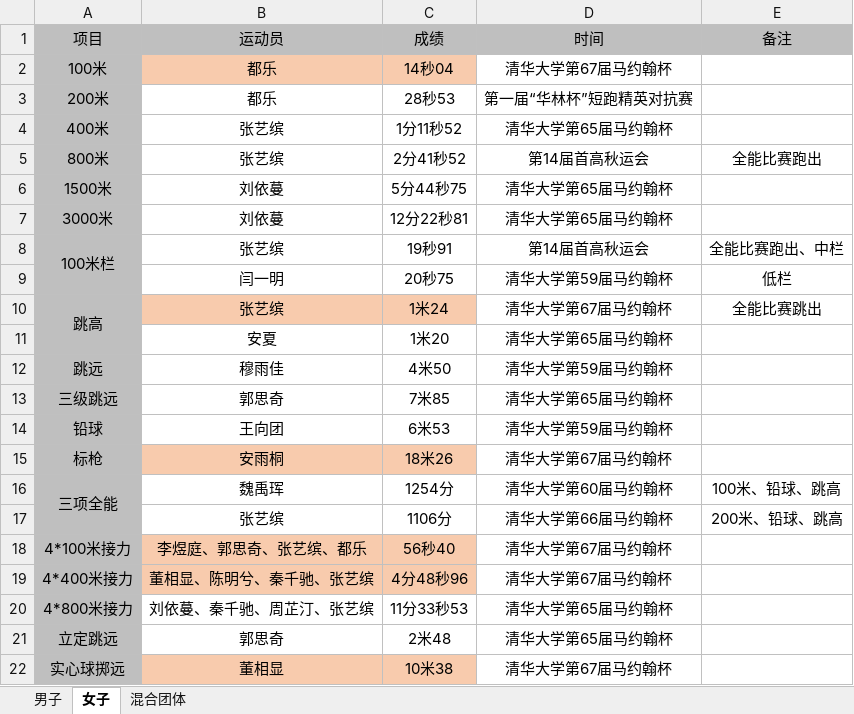
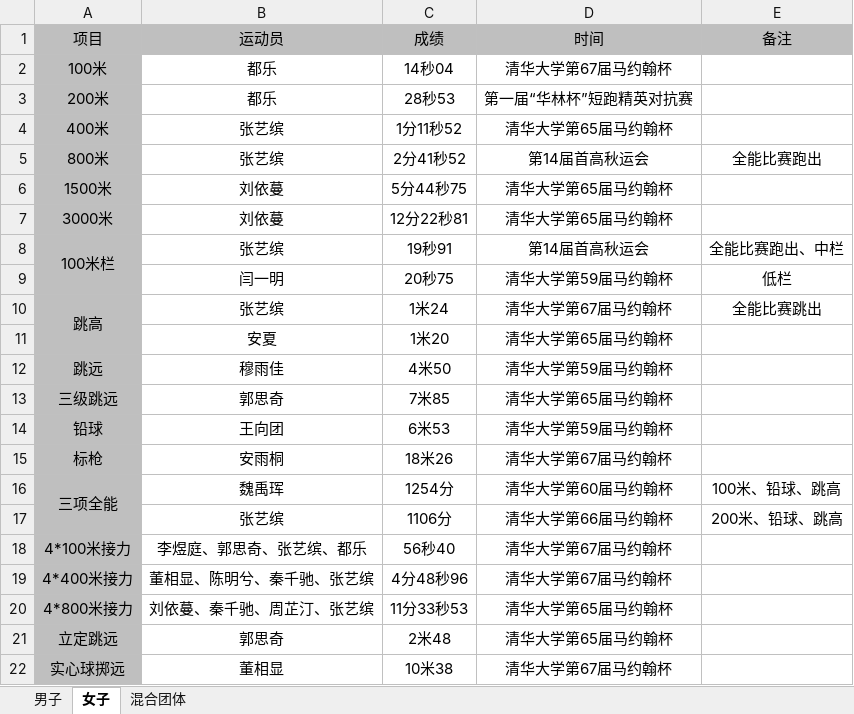
Before and after one commit to WalrusWTQ/EE_track_and_field, an Excel workbook: 电子系田径纪录/电子系田径纪录.xlsx, sheet 女子, drawn as a sheet; values as stored, in another font and other column widths than the file's, no borders; the diff names each change by its address in the sheet, - before the commit and + after, or states it on an @@ line.

```diff
--- a/电子系田径纪录/电子系田径纪录.xlsx (sheet 女子)
+++ b/电子系田径纪录/电子系田径纪录.xlsx (sheet 女子)
-B2:C2 fill: #F8CBAD
+B2:C2 fill: none
-B10:C10 fill: #F8CBAD
+B10:C10 fill: none
-B15:C15 fill: #F8CBAD
+B15:C15 fill: none
-B18:C19 fill: #F8CBAD
+B18:C19 fill: none
-B22:C22 fill: #F8CBAD
+B22:C22 fill: none
```
Also changed, not shown: sheet 男子, sheet 混合团体.
